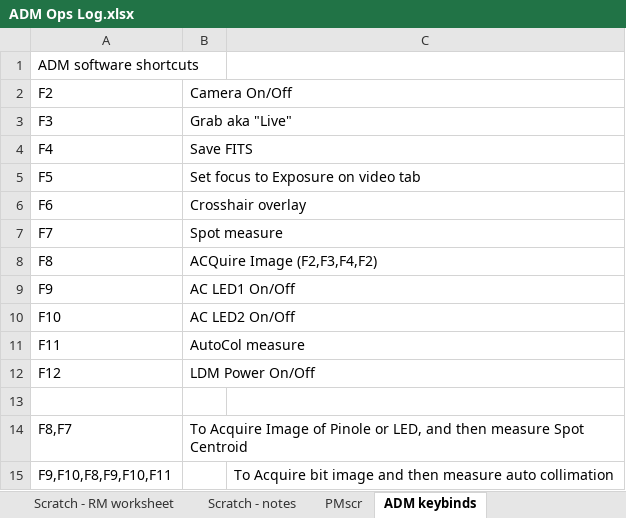
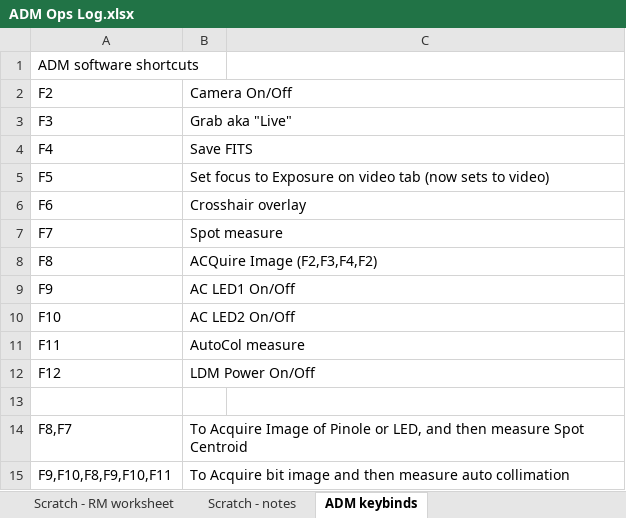
Before and after one commit to evanbray1/ADMTools, an Excel workbook: files/ADM Ops Log.xlsx, sheet ADM keybinds, drawn as a sheet; values as stored, in another font and other column widths than the file's, no borders; the diff names each change by its address in the sheet, - before the commit and + after, or states it on an @@ line.

```diff
--- a/files/ADM Ops Log.xlsx (sheet ADM keybinds)
+++ b/files/ADM Ops Log.xlsx (sheet ADM keybinds)
-B5: Set focus to Exposure on video tab
+B5: Set focus to Exposure on video tab (now sets to video)
-B15: (empty)
+B15: To Acquire bit image and then measure auto collimation
-C15: To Acquire bit image and then measure auto collimation
+C15: (empty)
```
Also changed, not shown: sheet Position Log - Ball, sheet PMscr, sheet Rm Null, sheet Scratch - notes, sheet RxRy Tuner, sheet X Y Tuner, 1 more sheet, other sheet tabs, formulas that keep their value, charts or pictures.
